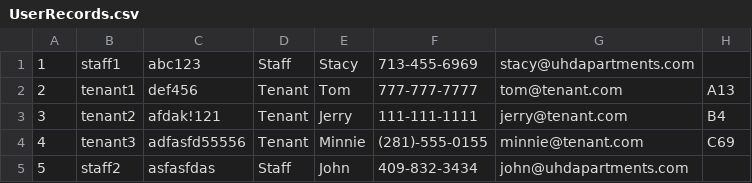
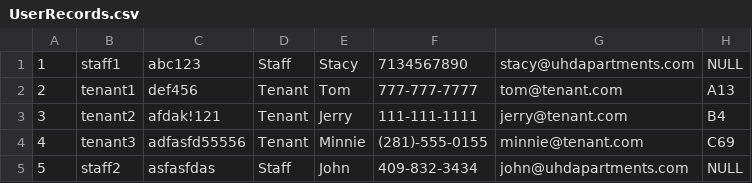
Before and after one commit to wards22/ClassProjectV2, a CSV file: ClassProject/UserRecords.csv, drawn as a sheet.

```diff
--- a/ClassProject/UserRecords.csv
+++ b/ClassProject/UserRecords.csv
@@ -1,2 +1,2 @@
-1,staff1,abc123,Staff,Stacy,713-455-6969,stacy@uhdapartments.com
+1,staff1,abc123,Staff,Stacy,7134567890,stacy@uhdapartments.com,NULL
 2,tenant1,def456,Tenant,Tom,777-777-7777,tom@tenant.com,A13
@@ -4,2 +4,2 @@
 4,tenant3,adfasfd55556,Tenant,Minnie,(281)-555-0155,minnie@tenant.com,C69
-5,staff2,asfasfdas,Staff,John,409-832-3434,john@uhdapartments.com
+5,staff2,asfasfdas,Staff,John,409-832-3434,john@uhdapartments.com,NULL
```
Also changed, not shown: ClassProject/MaintenanceRecords.csv, ClassProject/RentReceipts.csv, 29 other files.
